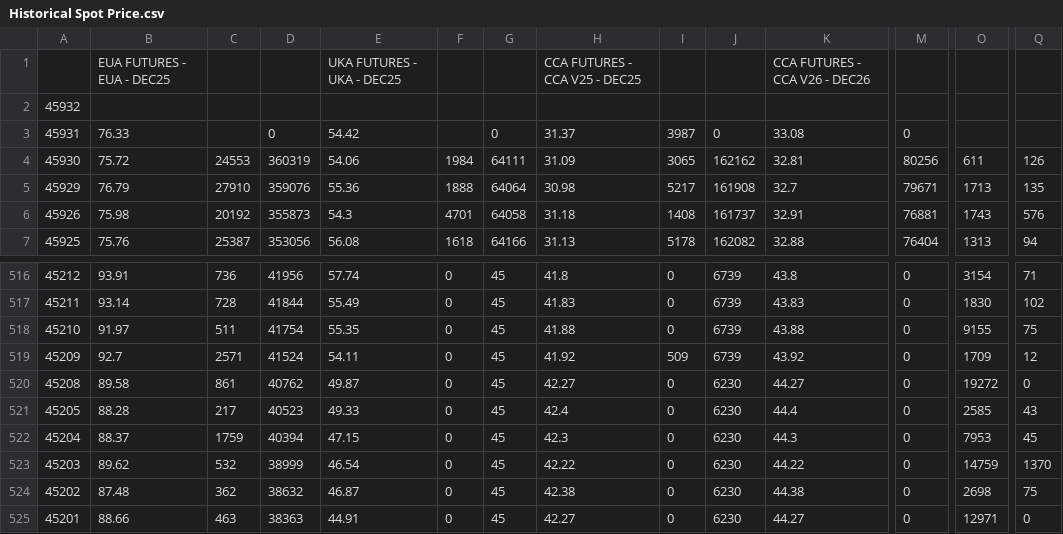
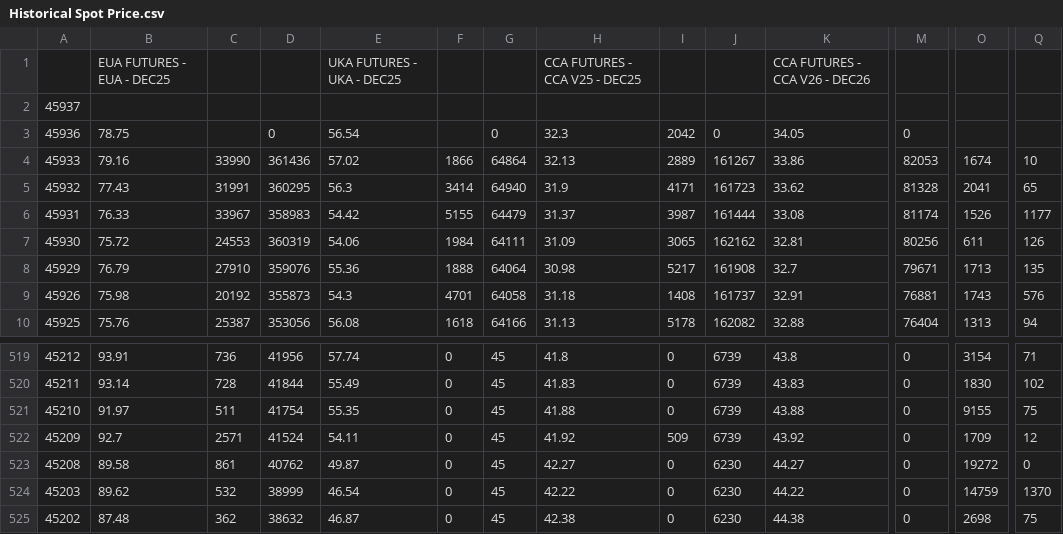
Before and after one commit to aryan-apostle/options-analytics, a CSV file: Historical Spot Price.csv, drawn as a sheet; only a part is shown, gaps mark what is left out; removed rows and columns are numbered as before the commit, all else as after; rows hold the shown columns only; the diff names each change by its address in the sheet, - before the commit and + after, or states it on an @@ line.

```diff
--- a/Historical Spot Price.csv
+++ b/Historical Spot Price.csv
-A2: 45932
+A2: 45937
+row 3: 45936 | 78.75 |  | 0 | 56.54 |  | 0 | 32.3 | 2042 | 0 | 34.05 | 0
+row 4: 45933 | 79.16 | 33990 | 361436 | 57.02 | 1866 | 64864 | 32.13 | 2889 | 161267 | 33.86 | 82053 | 1674 | 10
+row 5: 45932 | 77.43 | 31991 | 360295 | 56.3 | 3414 | 64940 | 31.9 | 4171 | 161723 | 33.62 | 81328 | 2041 | 65
-C6: (empty)
+C6: 33967
-D6: 0
+D6: 358983
-F6: (empty)
+F6: 5155
-G6: 0
+G6: 64479
-J6: 0
+J6: 161444
-M6: 0
+M6: 81174
-O6: (empty)
+O6: 1526
-Q6: (empty)
+Q6: 1177
-row 521: 45205 | 88.28 | 217 | 40523 | 49.33 | 0 | 45 | 42.4 | 0 | 6230 | 44.4 | 0 | 2585 | 43
-row 522: 45204 | 88.37 | 1759 | 40394 | 47.15 | 0 | 45 | 42.3 | 0 | 6230 | 44.3 | 0 | 7953 | 45
-row 525: 45201 | 88.66 | 463 | 38363 | 44.91 | 0 | 45 | 42.27 | 0 | 6230 | 44.27 | 0 | 12971 | 0
```
Also changed, not shown: ACCF PM Model Copy.csv.
